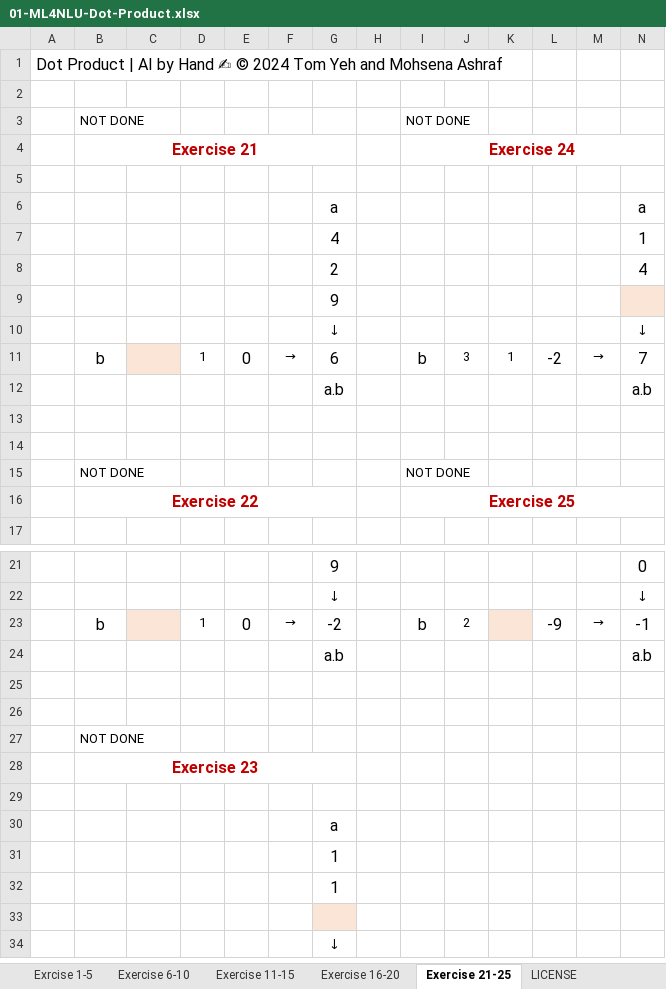
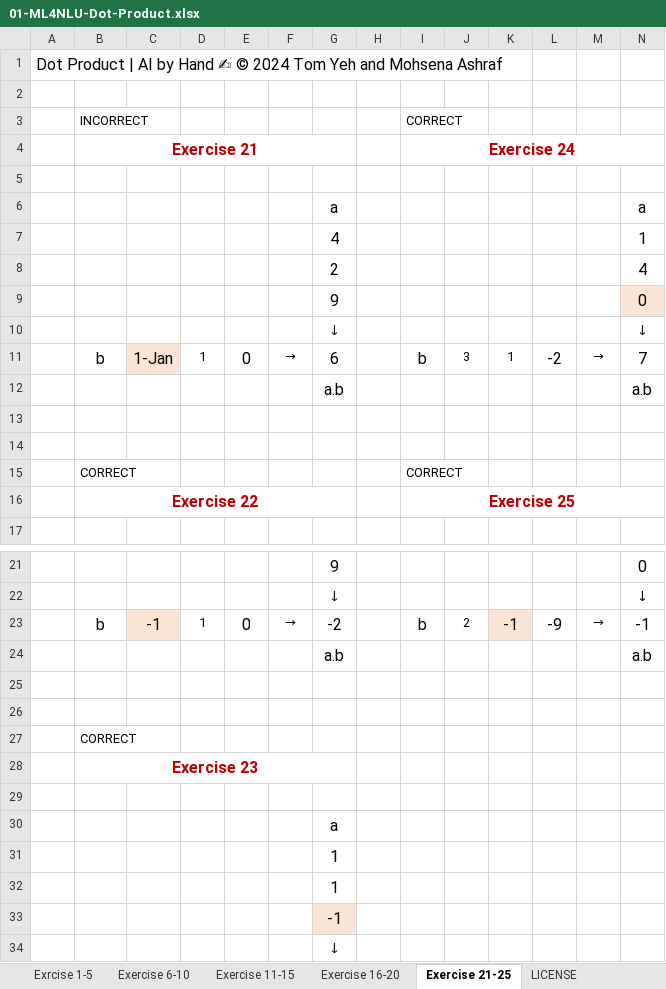
Before and after one commit to HDGeeks/Machine-Learning, an Excel workbook: ML-Excercises/Excels/Lecture_Machine_Learning_for_Natural_Language_Understanding/01-ML4NLU-Dot-Product.xlsx, sheet Exercise 21-25, drawn as a sheet; only a part is shown, gaps mark what is left out; values as stored, in another font and other column widths than the file's, no borders; removed rows and columns are numbered as before the commit, all else as after; the diff names each change by its address in the sheet, - before the commit and + after, or states it on an @@ line.

```diff
--- a/ML-Excercises/Excels/Lecture_Machine_Learning_for_Natural_Language_Understanding/01-ML4NLU-Dot-Product.xlsx (sheet Exercise 21-25)
+++ b/ML-Excercises/Excels/Lecture_Machine_Learning_for_Natural_Language_Understanding/01-ML4NLU-Dot-Product.xlsx (sheet Exercise 21-25)
-row 3:  | NOT DONE |  |  |  |  |  |  | NOT DONE
+row 3:  | INCORRECT |  |  |  |  |  |  | CORRECT
-N9: (empty)
+N9: 0
-C11: (empty)
+C11: 1-Jan
-row 15:  | NOT DONE |  |  |  |  |  |  | NOT DONE
+row 15:  | CORRECT |  |  |  |  |  |  | CORRECT
-C23: (empty)
+C23: -1
-K23: (empty)
+K23: -1
-B27: NOT DONE
+B27: CORRECT
-G33: (empty)
+G33: -1
```
Also changed, not shown: sheet Exercise 11-15, sheet Exercise 16-20, sheet Exrcise 1-5, sheet Exercise 6-10.
